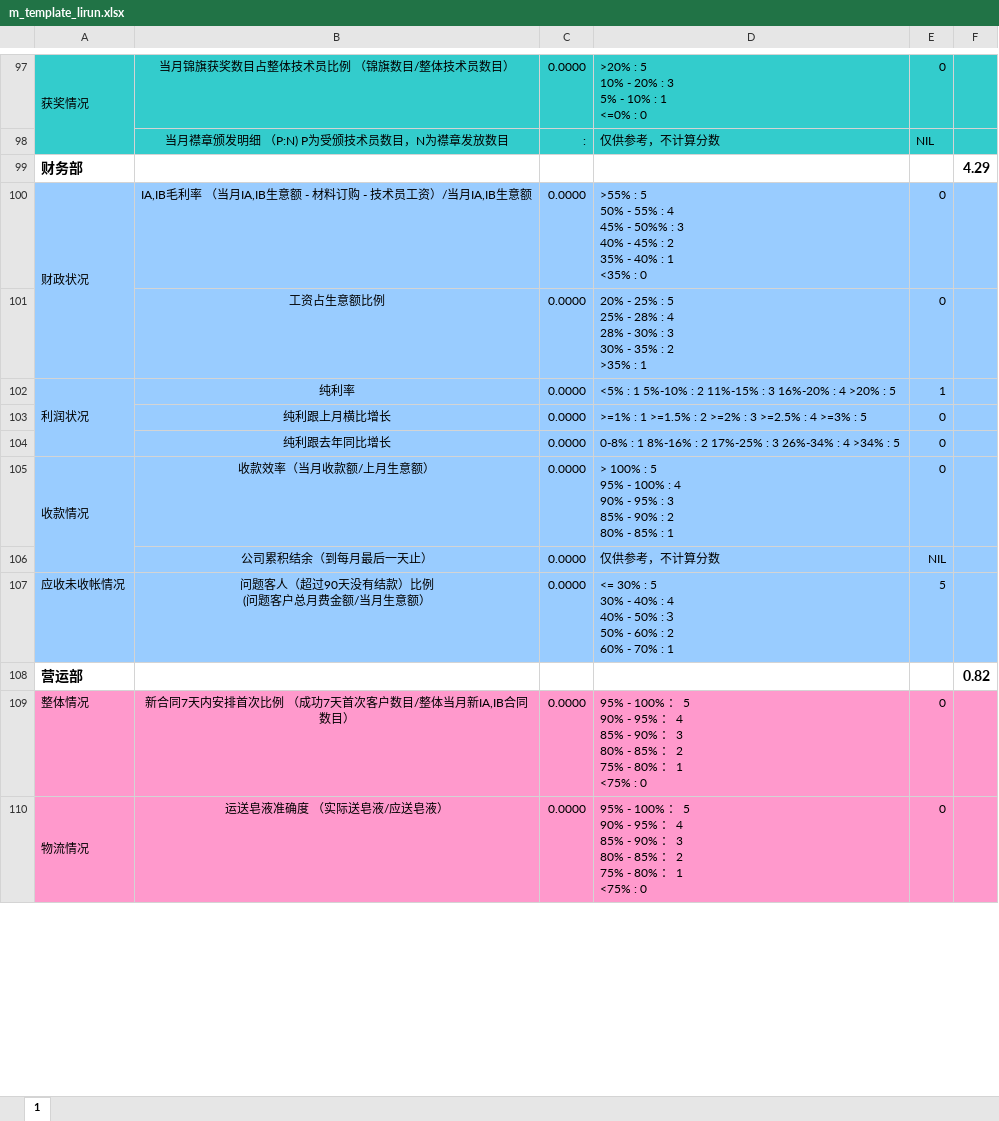
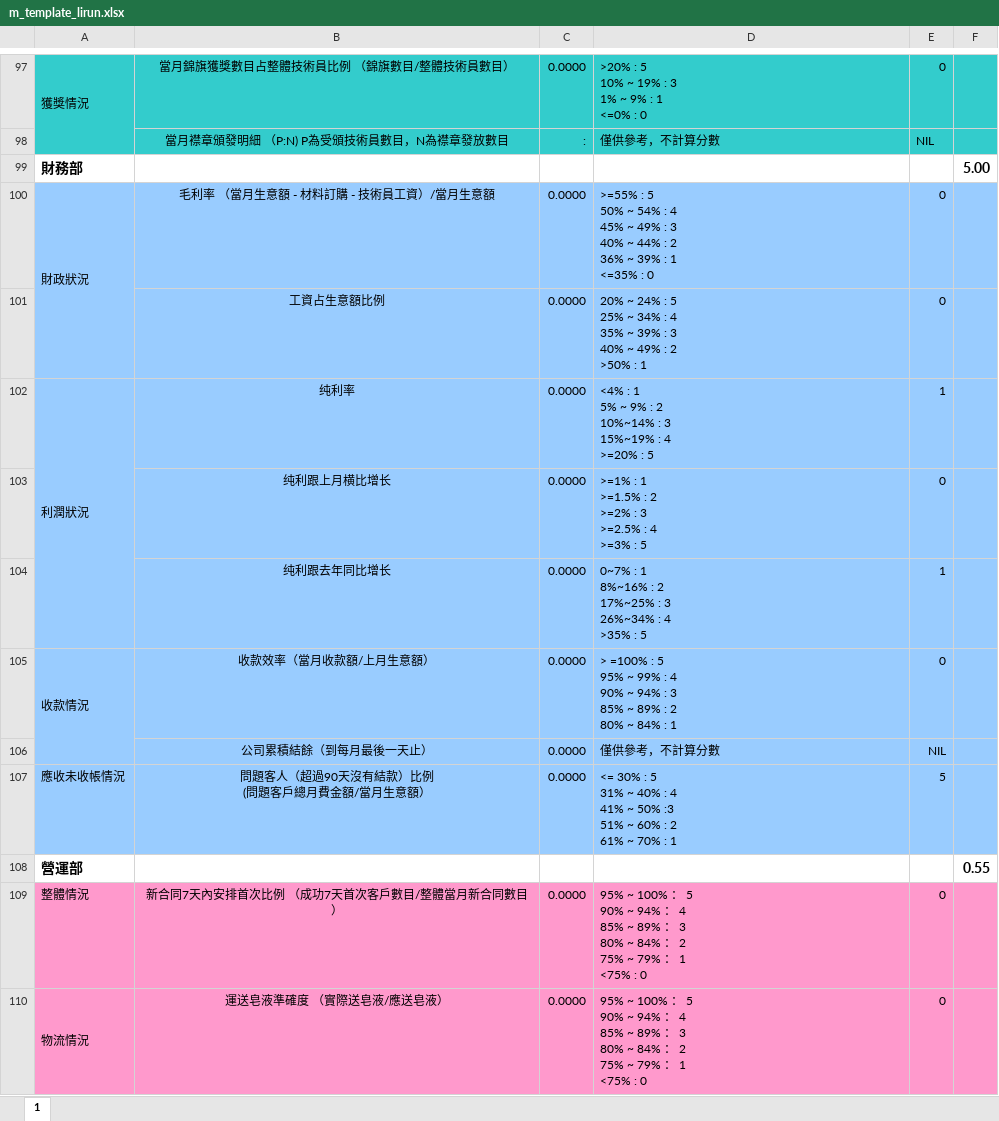
Before and after one commit to LBS-sws/Daily-Report_TW, an Excel workbook: protected/commands/template/m_template_lirun.xlsx, sheet 1, drawn as a sheet; only a part is shown, gaps mark what is left out; values as stored, in another font and other column widths than the file's, no borders; charts and pictures not drawn; removed rows and columns are numbered as before the commit, all else as after; ↵ is a line break in a cell; the diff covers the shown part only; the diff names each change by its address in the sheet, - before the commit and + after, or states it on an @@ line.

```diff
--- a/protected/commands/template/m_template_lirun.xlsx (sheet 1)
+++ b/protected/commands/template/m_template_lirun.xlsx (sheet 1)
-A97: 获奖情况
+A97: 獲獎情況
-B97: 当月锦旗获奖数目占整体技术员比例 （锦旗数目/整体技术员数目）
+B97: 當月錦旗獲獎數目占整體技術員比例 （錦旗數目/整體技術員數目）
-D97: >20% : 5 ↵ 10% - 20% : 3 ↵ 5% - 10% : 1 ↵ <=0% : 0
+D97: >20% : 5 ↵ 10% ~ 19% : 3 ↵ 1% ~ 9% : 1 ↵ <=0% : 0
-B98: 当月襟章颁发明细 （P:N) P为受颁技术员数目，N为襟章发放数目
+B98: 當月襟章頒發明細 （P:N) P為受頒技術員數目，N為襟章發放數目
-D98: 仅供参考，不计算分数
+D98: 僅供參考，不計算分數
-row 99: 财务部 |  |  |  |  | 4.29
+row 99: 財務部 |  |  |  |  | 5.00
-A100: 财政状况
+A100: 財政狀況
-B100: IA,IB毛利率 （当月IA,IB生意额 - 材料订购 - 技术员工资）/当月IA,IB生意额
+B100: 毛利率 （當月生意額 - 材料訂購 - 技術員工資）/當月生意額
-D100: >55% : 5 ↵ 50% - 55% : 4 ↵ 45% - 50%% : 3 ↵ 40% - 45% : 2 ↵ 35% - 40% : 1 ↵ <35% : 0
+D100: >=55% : 5 ↵ 50% ~ 54% : 4 ↵ 45% ~ 49% : 3 ↵ 40% ~ 44% : 2 ↵ 36% ~ 39% : 1 ↵ <=35% : 0
-B101: 工资占生意额比例
+B101: 工資占生意額比例
-D101: 20% - 25% : 5 ↵ 25% - 28% : 4 ↵ 28% - 30% : 3 ↵ 30% - 35% : 2 ↵ >35% : 1
+D101: 20% ~ 24% : 5 ↵ 25% ~ 34% : 4 ↵ 35% ~ 39% : 3 ↵ 40% ~ 49% : 2 ↵ >50% : 1
-A102: 利润状况
+A102: 利潤狀況
-D102: <5% : 1 5%-10% : 2 11%-15% : 3 16%-20% : 4 >20% : 5
+D102: <4% : 1 ↵ 5% ~ 9% : 2 ↵ 10%~14% : 3 ↵ 15%~19% : 4 ↵ >=20% : 5
-D103: …: 5
+D103: …: 5
-D104: 0-8% : 1 8%-16% : 2 17%-25% : 3 26%-34% : 4 >34% : 5
+D104: 0~7% : 1 ↵ 8%~16% : 2 ↵ 17%~25% : 3 ↵ 26%~34% : 4 ↵ >35% : 5
-E104: 0
+E104: 1
-A105: 收款情况
+A105: 收款情況
-B105: 收款效率（当月收款额/上月生意额）
+B105: 收款效率（當月收款額/上月生意額）
-D105: > 100% : 5 ↵ 95% - 100% : 4 ↵ 90% - 95% : 3 ↵ 85% - 90% : 2 ↵ 80% - 85% : 1
+D105: > =100% : 5 ↵ 95% ~ 99% : 4 ↵ 90% ~ 94% : 3 ↵ 85% ~ 89% : 2 ↵ 80% ~ 84% : 1
-B106: 公司累积结余（到每月最后一天止）
+B106: 公司累積結餘（到每月最後一天止）
-D106: 仅供参考，不计算分数
+D106: 僅供參考，不計算分數
-A107: 应收未收帐情况
+A107: 應收未收帳情況
-B107: 问题客人（超过90天没有结款）比例 ↵ (问题客户总月费金额/当月生意额）
+B107: 問題客人（超過90天沒有結款）比例 ↵ (問題客戶總月費金額/當月生意額）
-D107: …: 5 ↵ 30% - 40% : 4 ↵ 40% - 50% :３ ↵ 50% - 60% : 2 ↵ 60% - 70% :…
+D107: …: 5 ↵ 31% ~ 40% : 4 ↵ 41% ~ 50% :3 ↵ 51% ~ 60% : 2 ↵ 61% ~ 70% :…
-row 108: 营运部 |  |  |  |  | 0.82
+row 108: 營運部 |  |  |  |  | 0.55
-A109: 整体情况
+A109: 整體情況
-B109: 新合同7天内安排首次比例 （成功7天首次客户数目/整体当月新IA,IB合同数目）
+B109: 新合同7天內安排首次比例 （成功7天首次客戶數目/整體當月新合同數目）
-D109:D110: 95% - 100% ： 5 ↵ 90% - 95% ： 4 ↵ 85% - 90% ： 3 ↵ 80% - 85% ： 2 ↵ 75% - 80% ： 1 ↵ <75%…
+D109:D110: 95% ~ 100% ： 5 ↵ 90% ~ 94% ： 4 ↵ 85% ~ 89% ： 3 ↵ 80% ~ 84% ： 2 ↵ 75% ~ 79% ： 1 ↵ <75%…
-A110: 物流情况
+A110: 物流情況
-B110: 运送皂液准确度 （实际送皂液/应送皂液）
+B110: 運送皂液準確度 （實際送皂液/應送皂液）
```
Also changed, not shown: 19 added rows, 19 removed rows and 126 edited cells elsewhere in this sheet, formulas that keep their value, hidden cells, protected/commands/template/m_template_one.xlsx, protected/commands/template/m_template_ones.xlsx, 7 other files.
